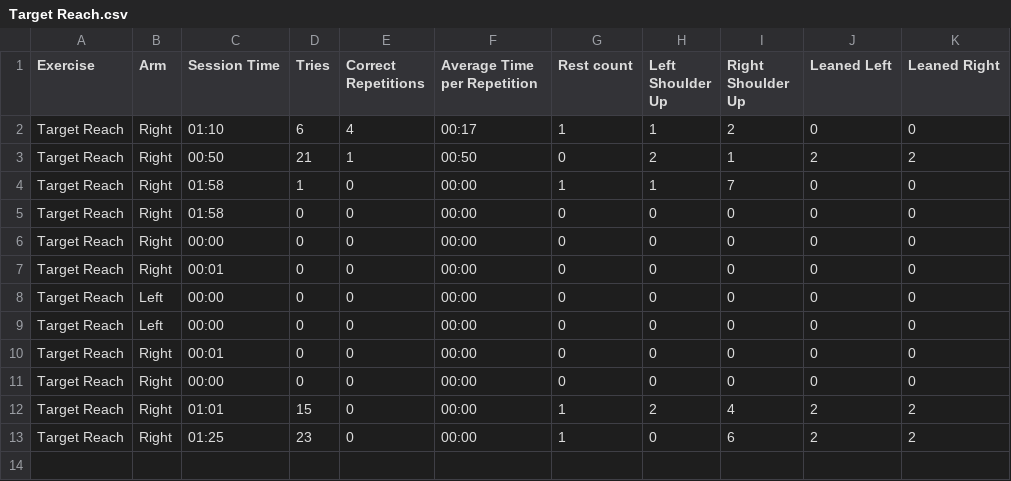
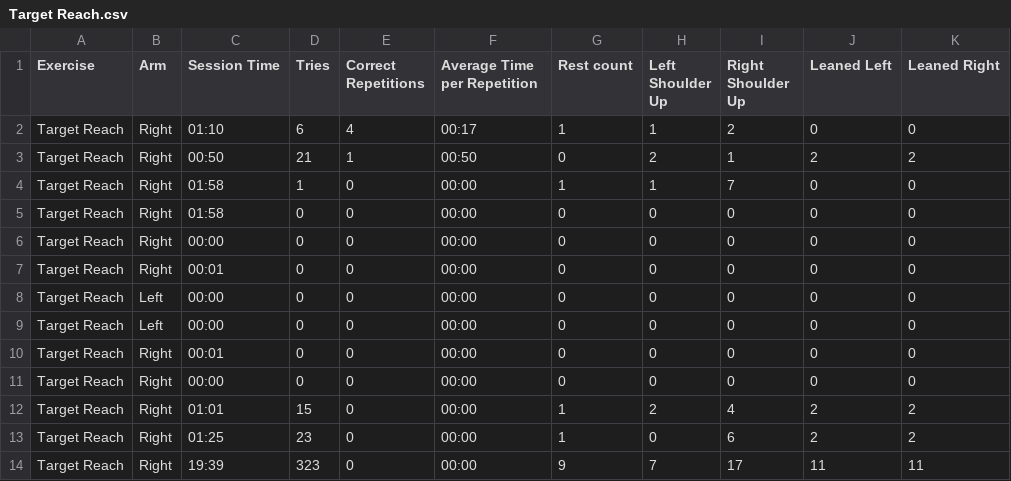
Before and after one commit to HenriqC/WinningCompensations, a CSV file: WinComp/Target Reach.csv, drawn as a sheet.

```diff
--- a/WinComp/Target Reach.csv
+++ b/WinComp/Target Reach.csv
@@ -13 +13,2 @@ Target Reach;Right;01:01;15;0;00:00;1;2;4;2;2
 Target Reach;Right;01:25;23;0;00:00;1;0;6;2;2
+Target Reach;Right;19:39;323;0;00:00;9;7;17;11;11
```
Also changed, not shown: 14 other files.
